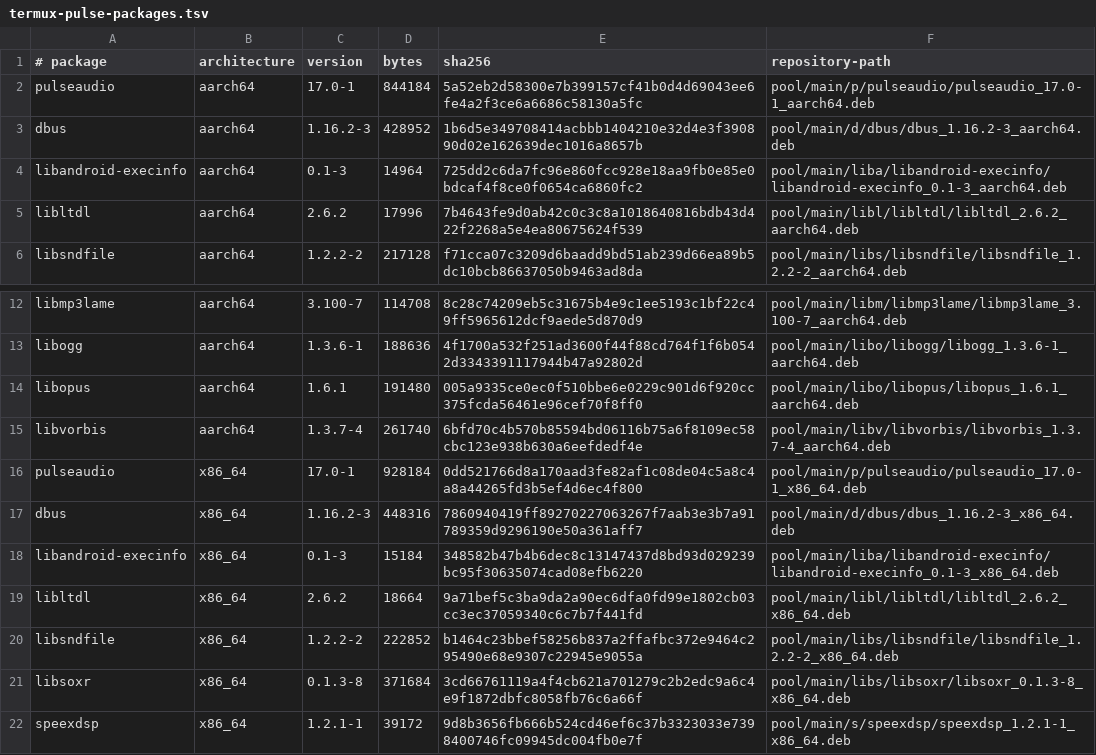
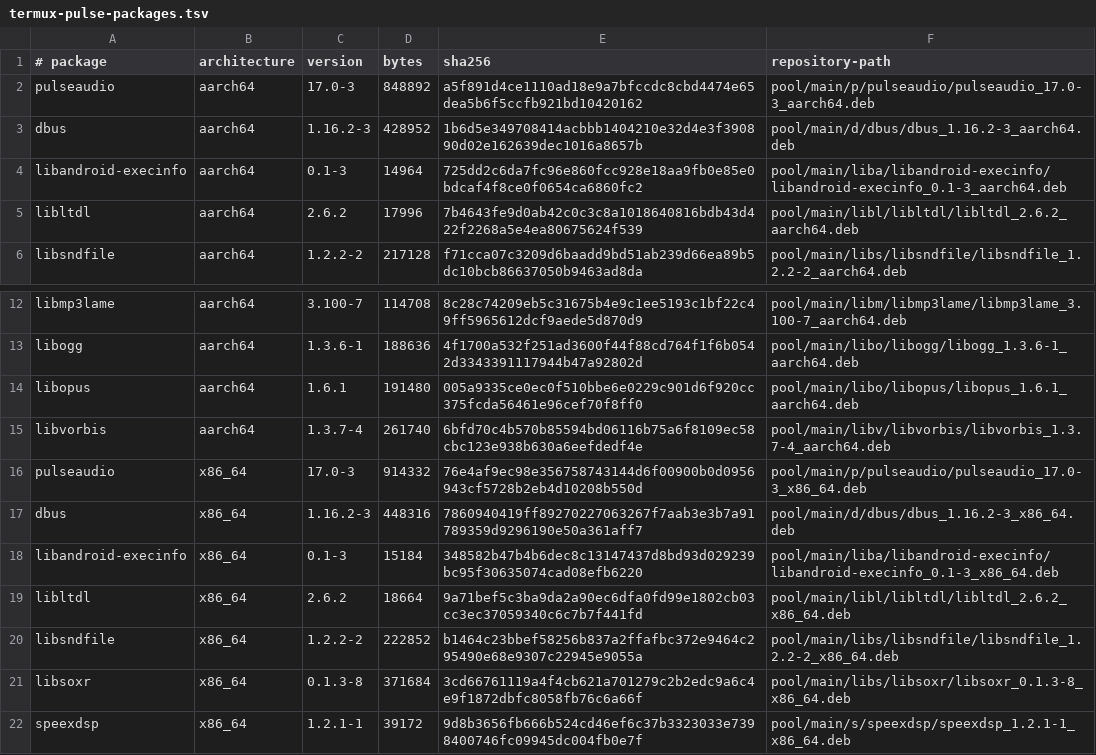
Before and after one commit to Nulifyer/Archphene, a TSV file: native/archphene-audio/termux-pulse-packages.tsv, drawn as a sheet; only a part is shown, gaps mark what is left out.

Commit message:
build: refresh tested PulseAudio packages

```diff
--- a/native/archphene-audio/termux-pulse-packages.tsv
+++ b/native/archphene-audio/termux-pulse-packages.tsv
@@ -1,3 +1,3 @@
 # package|architecture|version|bytes|sha256|repository-path
-pulseaudio|aarch64|17.0-1|844184|5a52eb2d58300e7b399157cf41b0d4d69043ee6fe4a2f3ce6a6686c58130a5fc|pool/main/p/pulseaudio/pulseaudio_17.0-1_aarch64.deb
+pulseaudio|aarch64|17.0-3|848892|a5f891d4ce1110ad18e9a7bfccdc8cbd4474e65dea5b6f5ccfb921bd10420162|pool/main/p/pulseaudio/pulseaudio_17.0-3_aarch64.deb
 dbus|aarch64|1.16.2-3|428952|1b6d5e349708414acbbb1404210e32d4e3f390890d02e162639dec1016a8657b|pool/main/d/dbus/dbus_1.16.2-3_aarch64.deb
@@ -15,3 +15,3 @@ libopus|aarch64|1.6.1|191480|005a9335ce0ec0f510bbe6e0229c901d6f920cc375fcda56461
 libvorbis|aarch64|1.3.7-4|261740|6bfd70c4b570b85594bd06116b75a6f8109ec58cbc123e938b630a6eefdedf4e|pool/main/libv/libvorbis/libvorbis_1.3.7-4_aarch64.deb
-pulseaudio|x86_64|17.0-1|928184|0dd521766d8a170aad3fe82af1c08de04c5a8c4a8a44265fd3b5ef4d6ec4f800|pool/main/p/pulseaudio/pulseaudio_17.0-1_x86_64.deb
+pulseaudio|x86_64|17.0-3|914332|76e4af9ec98e356758743144d6f00900b0d0956943cf5728b2eb4d10208b550d|pool/main/p/pulseaudio/pulseaudio_17.0-3_x86_64.deb
 dbus|x86_64|1.16.2-3|448316|7860940419ff89270227063267f7aab3e3b7a91789359d9296190e50a361aff7|pool/main/d/dbus/dbus_1.16.2-3_x86_64.deb
```
Also changed, not shown: 2 other files.
